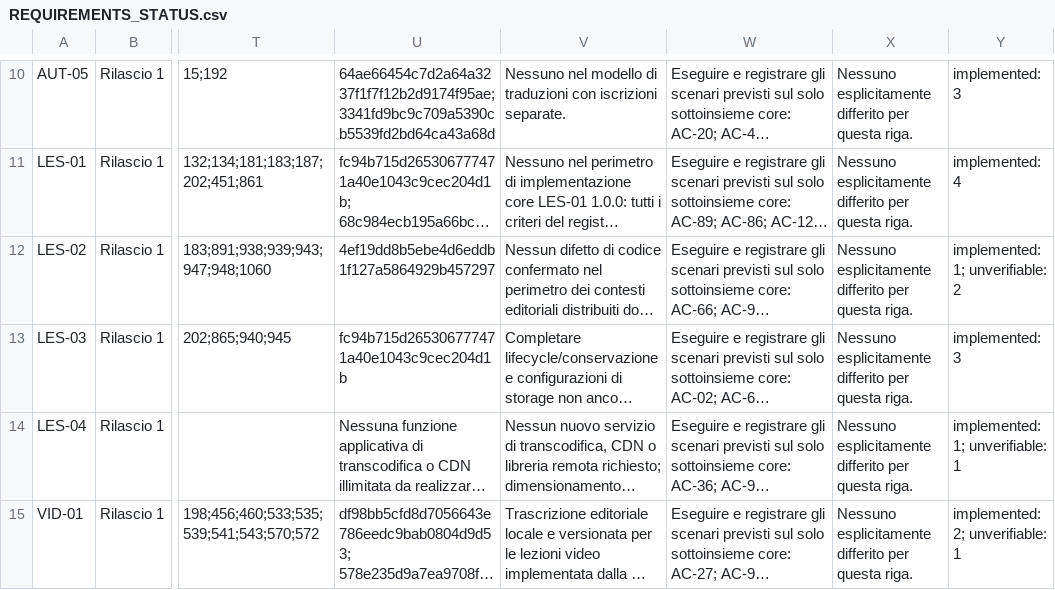
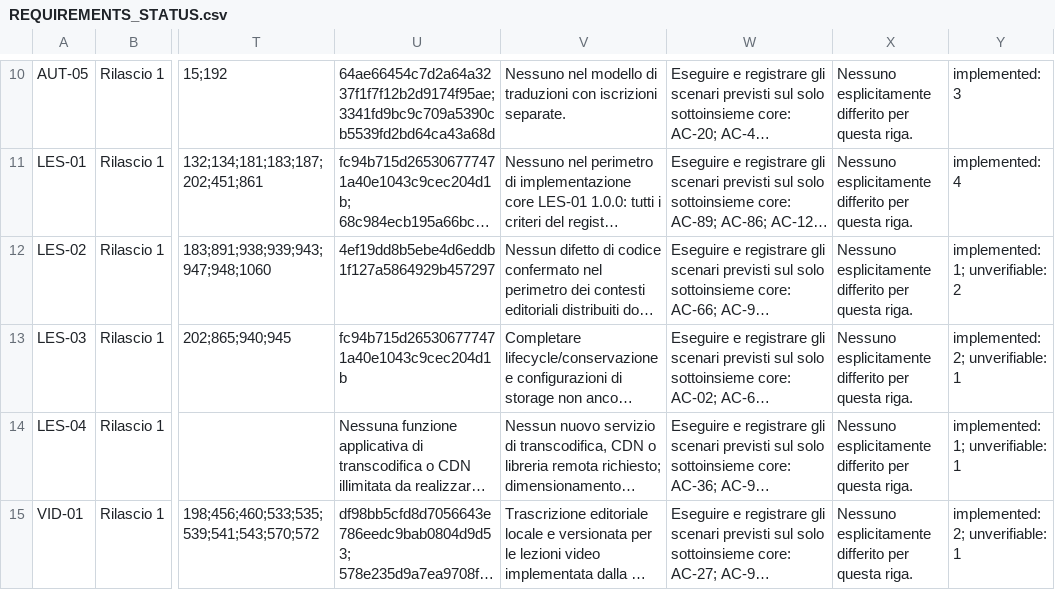
Before and after one commit to jeckodevelopment/jd_learn, a CSV file: docs/REQUIREMENTS_STATUS.csv, drawn as a sheet; only a part is shown, gaps mark what is left out; long unchanged cells end in …; the diff names each change by its address in the sheet, - before the commit and + after, or states it on an @@ line.

Commit message:
docs: align generated requirement summaries

```diff
--- a/docs/REQUIREMENTS_STATUS.csv
+++ b/docs/REQUIREMENTS_STATUS.csv
-Y13: implemented: 3
+Y13: implemented: 2; unverifiable: 1
```
